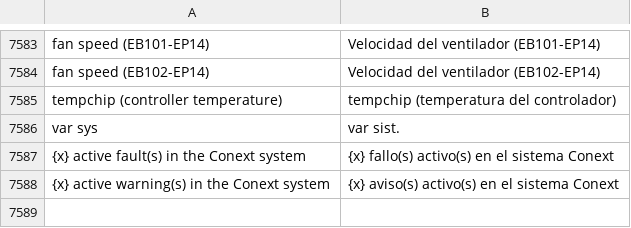
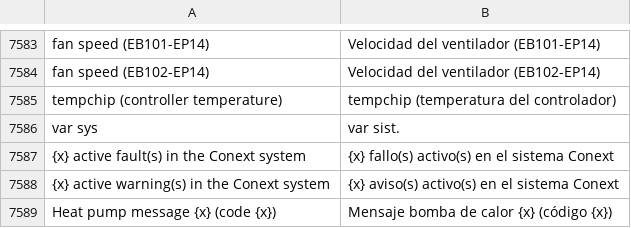
Before and after one commit to AmslerSolar/SolarDash, a TSV file: app/src/main/assets/i18n/details_es.tsv, drawn as a sheet; only a part is shown, gaps mark what is left out.

```diff
--- a/app/src/main/assets/i18n/details_es.tsv
+++ b/app/src/main/assets/i18n/details_es.tsv
@@ -7588 +7588,2 @@ var sys	var sist.
 {x} active warning(s) in the Conext system	{x} aviso(s) activo(s) en el sistema Conext
+Heat pump message {x} (code {x})	Mensaje bomba de calor {x} (código {x})
```
Also changed, not shown: app/src/main/assets/i18n/details_de.tsv, app/src/main/assets/i18n/details_fr.tsv, 36 other files.
